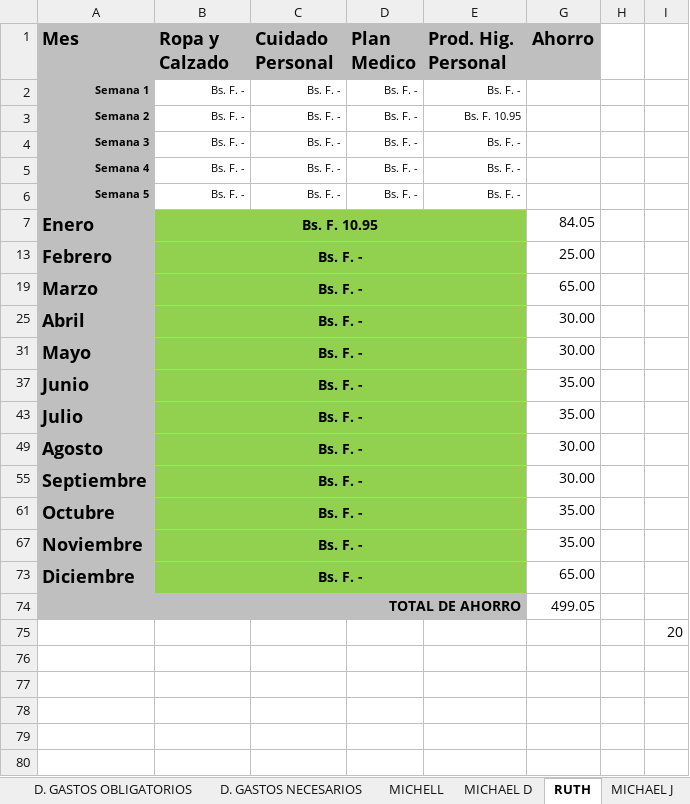
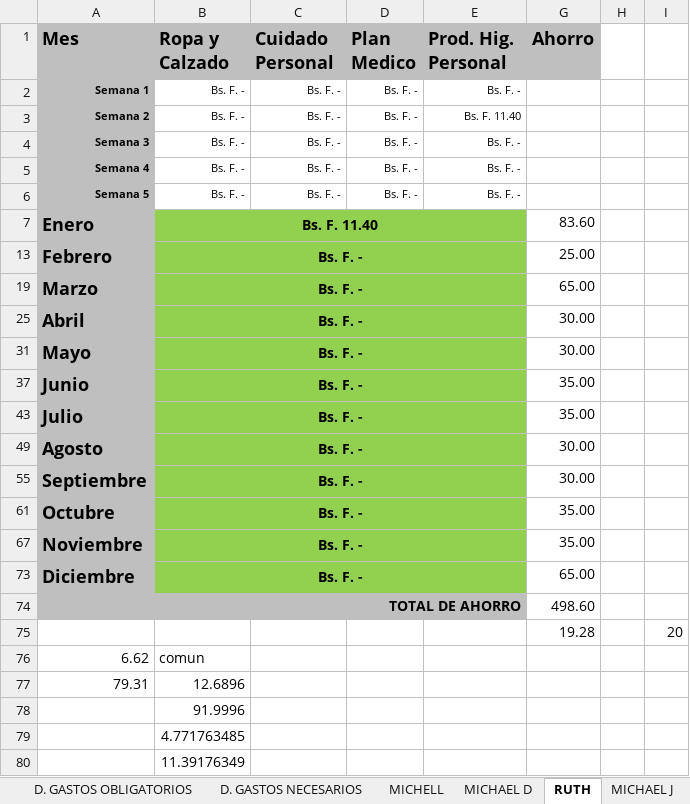
Before and after one commit to carvajalmichael8/PRESUPUESTO-FAMILIAR, an Excel workbook: presupuesto 2023.xlsx, sheet RUTH, drawn as a sheet; values as stored, in another font and other column widths than the file's, no borders; conditional formats not drawn; the diff names each change by its address in the sheet, - before the commit and + after, or states it on an @@ line.

```diff
--- a/presupuesto 2023.xlsx (sheet RUTH)
+++ b/presupuesto 2023.xlsx (sheet RUTH)
-E3 (Prod. Hig. Personal): Bs. F. 10.95
+E3 (Prod. Hig. Personal): Bs. F. 11.40
-B7 (Ropa y Calzado): Bs. F. 10.95
+B7 (Ropa y Calzado): Bs. F. 11.40
-G7 (Ahorro): 84.05
+G7 (Ahorro): 83.60
-G74 (Ahorro): 499.05
+G74 (Ahorro): 498.60
-G75 (Ahorro): (empty)
+G75 (Ahorro): 19.28
+row 76: 6.62 | comun
+row 77: 79.31 | 12.6896
+row 78:  | 91.9996
+row 79:  | 4.771763485
+row 80:  | 11.39176349
```
Also changed, not shown: sheet Presupuesto 2023, sheet MICHELL, sheet D. GASTOS OTROS, sheet MICHAEL J, sheet D. GASTOS NECESARIOS, sheet MICHAEL D, hidden cells, charts or pictures.
